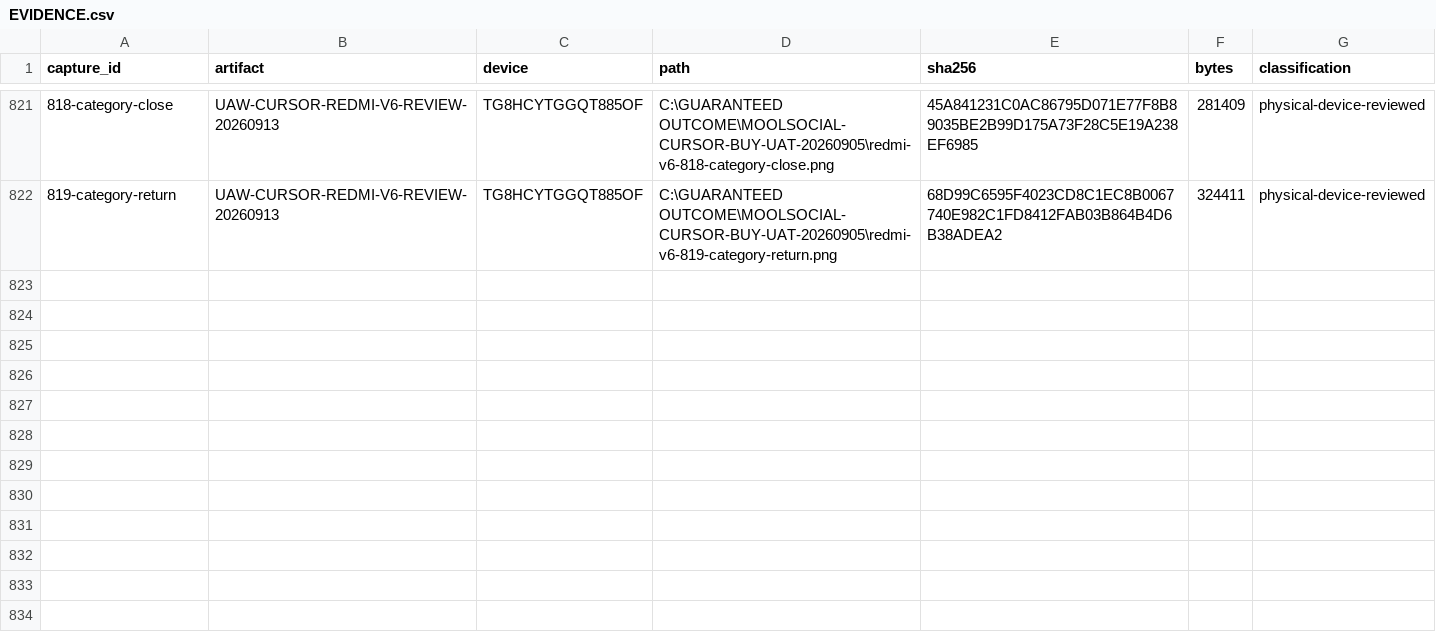
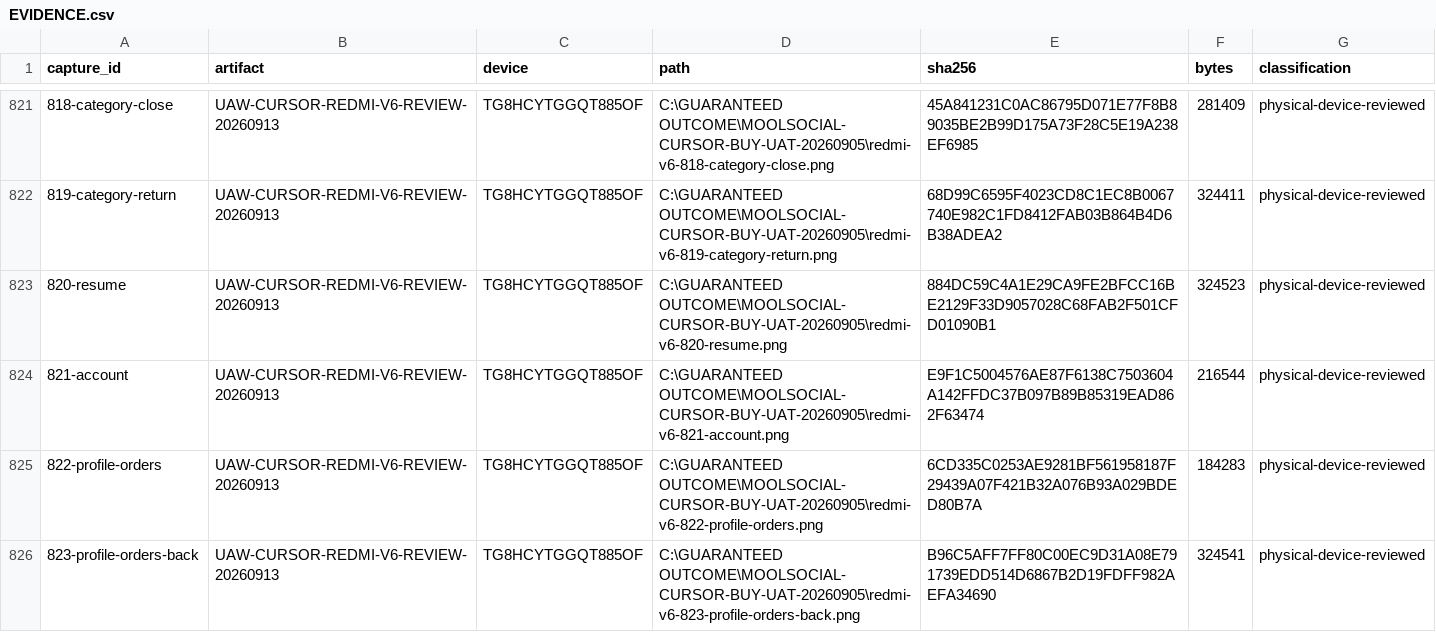
Before and after one commit to Supermanditech/MOOLSOCIAL-PRODUCTION, a CSV file: docs/quality/cursor-redmi-v6-audit-20260913/EVIDENCE.csv, drawn as a sheet; only a part is shown, gaps mark what is left out; the diff names each change by its address in the sheet, - before the commit and + after, or states it on an @@ line.

Commit message:
ui(redmi-v6-audit-20260913): record shared profile order return on Redmi

```diff
--- a/docs/quality/cursor-redmi-v6-audit-20260913/EVIDENCE.csv
+++ b/docs/quality/cursor-redmi-v6-audit-20260913/EVIDENCE.csv
+row 823: 820-resume | UAW-CURSOR-REDMI-V6-REVIEW-20260913 | TG8HCYTGGQT885OF | C:\GUARANTEED OUTCOME\MOOLSOCIAL-CURSOR-BUY-UAT-20260905\redmi-v6-820-resume.png | 884DC59C4A1E29CA9FE2BFCC16BE2129F33D9057028C68FAB2F501CFD01090B1 | 324523 | physical-device-reviewed
+row 824: 821-account | UAW-CURSOR-REDMI-V6-REVIEW-20260913 | TG8HCYTGGQT885OF | C:\GUARANTEED OUTCOME\MOOLSOCIAL-CURSOR-BUY-UAT-20260905\redmi-v6-821-account.png | E9F1C5004576AE87F6138C7503604A142FFDC37B097B89B85319EAD862F63474 | 216544 | physical-device-reviewed
+row 825: 822-profile-orders | UAW-CURSOR-REDMI-V6-REVIEW-20260913 | TG8HCYTGGQT885OF | C:\GUARANTEED OUTCOME\MOOLSOCIAL-CURSOR-BUY-UAT-20260905\redmi-v6-822-profile-orders.png | 6CD335C0253AE9281BF561958187F29439A07F421B32A076B93A029BDED80B7A | 184283 | physical-device-reviewed
+row 826: 823-profile-orders-back | UAW-CURSOR-REDMI-V6-REVIEW-20260913 | TG8HCYTGGQT885OF | C:\GUARANTEED OUTCOME\MOOLSOCIAL-CURSOR-BUY-UAT-20260905\redmi-v6-823-profile-orders-back.png | B96C5AFF7FF80C00EC9D31A08E791739EDD514D6867B2D19FDFF982AEFA34690 | 324541 | physical-device-reviewed
```
Also changed, not shown: docs/quality/cursor-redmi-v6-audit-20260913/JOURNEYS.csv, 2 other files.
